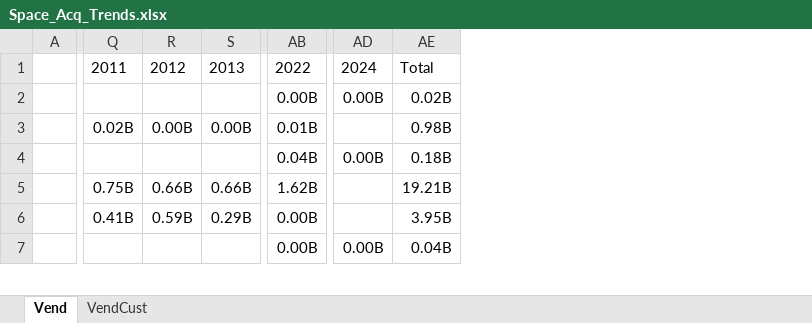
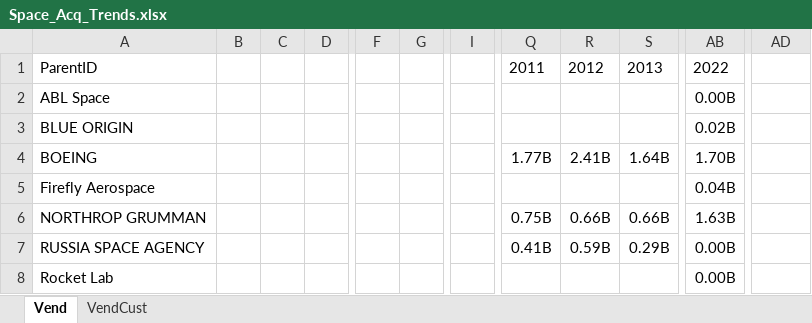
Before and after one commit to CSISdefense/Vendor, an Excel workbook: Output/Space/Space_Acq_Trends.xlsx, sheet Vend, drawn as a sheet; only a part is shown, gaps mark what is left out; values as stored, in another font and other column widths than the file's, no borders; removed rows and columns are numbered as before the commit, all else as after; rows hold the shown columns only; the diff covers the shown part only; the diff names each change by its address in the sheet, - before the commit and + after, or states it on an @@ line.

Commit message:
Space breakouts and slides.

```diff
--- a/Output/Space/Space_Acq_Trends.xlsx (sheet Vend)
+++ b/Output/Space/Space_Acq_Trends.xlsx (sheet Vend)
-column A, empty
+column A, rows 1-3: ParentID | ABL Space | BLUE ORIGIN; rows 5-8: Firefly Aerospace | NORTHROP GRUMMAN | RUSSIA SPACE AGENCY | Rocket Lab
+column B, empty
+column C, empty
+column D, empty
+column F, empty
+column G, empty
+column I, empty
-column AE, rows 1-7: Total | 0.02B | 0.98B | 0.18B | 19.21B | 3.95B | 0.04B
-AD1: 2024
+AD1: (empty)
-AD2: 0.00B
+AD2: (empty)
-Q3: 0.02B
+Q3: (empty)
-R3: 0.00B
+R3: (empty)
-S3: 0.00B
+S3: (empty)
-AB3: 0.01B
+AB3: 0.02B
+row 4: BOEING |  |  |  |  |  |  | 1.77B | 2.41B | 1.64B | 1.70B
-AD5: 0.00B
+AD5: (empty)
-AB6: 1.62B
+AB6: 1.63B
-AD8: 0.00B
+AD8: (empty)
```
Also changed, not shown: 7 added rows, 6 removed rows, 6 removed columns and 35 edited cells elsewhere in this sheet, sheet VendCust, formulas that keep their value, 11 other files.
